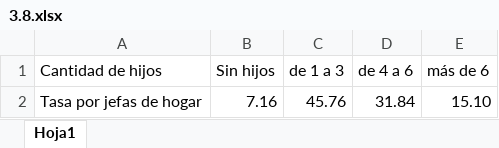
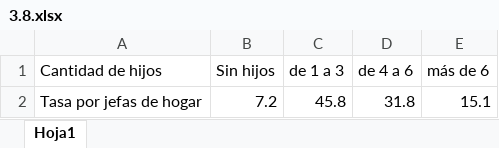
Before and after one commit to paulagm12/Mujeres08marzo2023, an Excel workbook: Bases/3.8.xlsx, sheet Hoja1, drawn as a sheet; values as stored, in another font and other column widths than the file's, no borders; removed rows and columns are numbered as before the commit, all else as after; the diff names each change by its address in the sheet, - before the commit and + after, or states it on an @@ line.

```diff
--- a/Bases/3.8.xlsx (sheet Hoja1)
+++ b/Bases/3.8.xlsx (sheet Hoja1)
-row 2: Tasa por jefas de hogar | 7.16 | 45.76 | 31.84 | 15.10
+row 2: Tasa por jefas de hogar | 7.2 | 45.8 | 31.8 | 15.1
```
Also changed, not shown: Bases/3.10.xlsx, Bases/3.5.xlsx, 9 other files.
